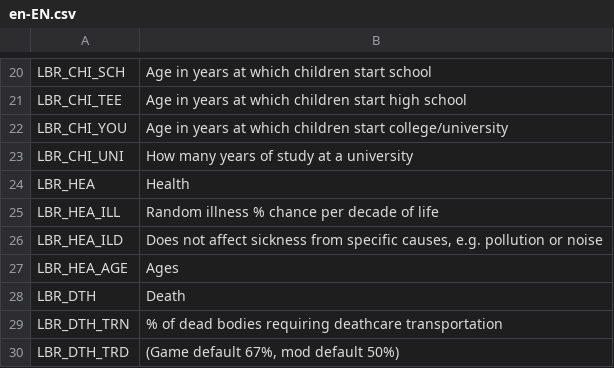
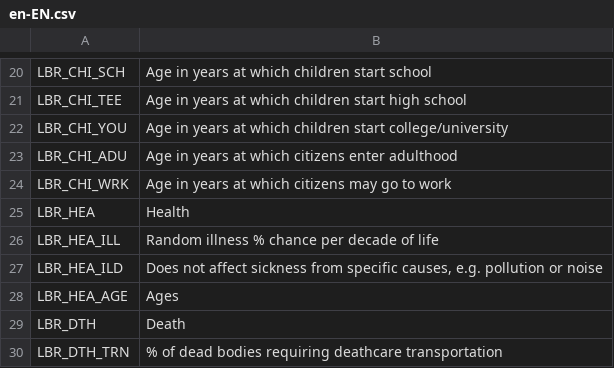
Before and after one commit to Infixo/Lifecycle-Rebalance-Revisited, a CSV file: Translations/en-EN.csv, drawn as a sheet; only a part is shown, gaps mark what is left out; the shorter side is filled out with more unchanged rows; removed rows and columns are numbered as before the commit, all else as after; the diff names each change by its address in the sheet, - before the commit and + after, or states it on an @@ line.

```diff
--- a/Translations/en-EN.csv
+++ b/Translations/en-EN.csv
-row 23: LBR_CHI_UNI | How many years of study at a university
+row 23: LBR_CHI_ADU | Age in years at which citizens enter adulthood
+row 24: LBR_CHI_WRK | Age in years at which citizens may go to work
```
Also changed, not shown: 5 other files.
